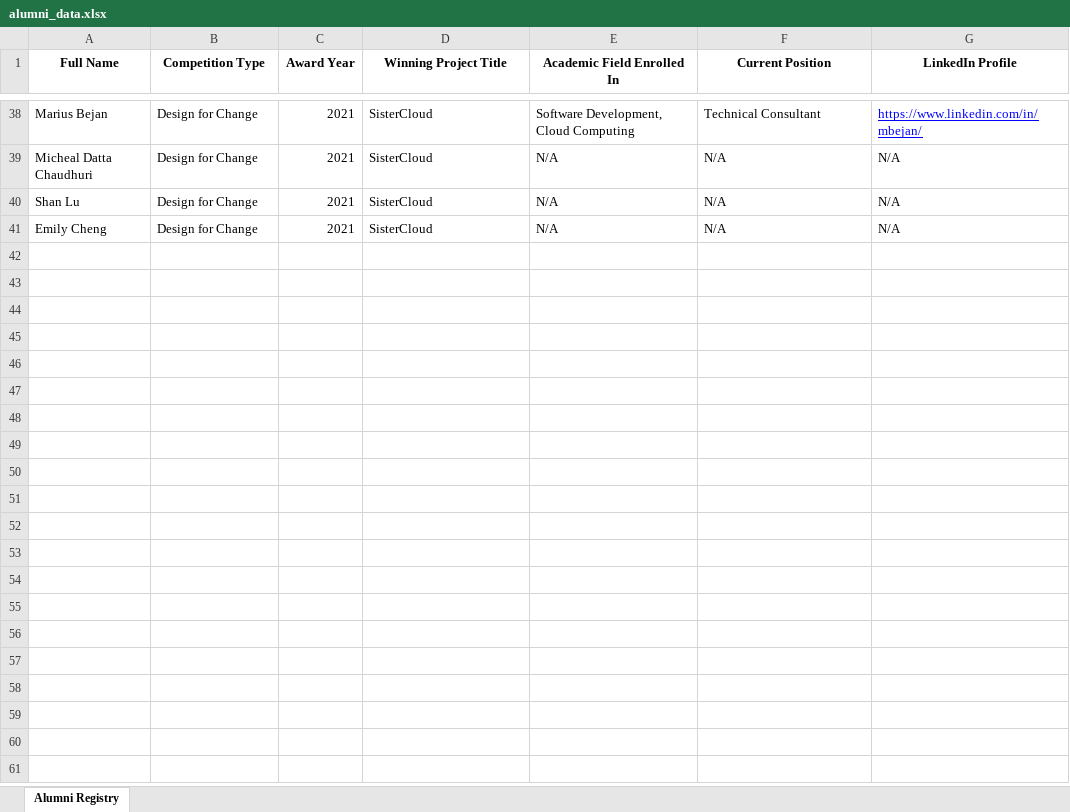
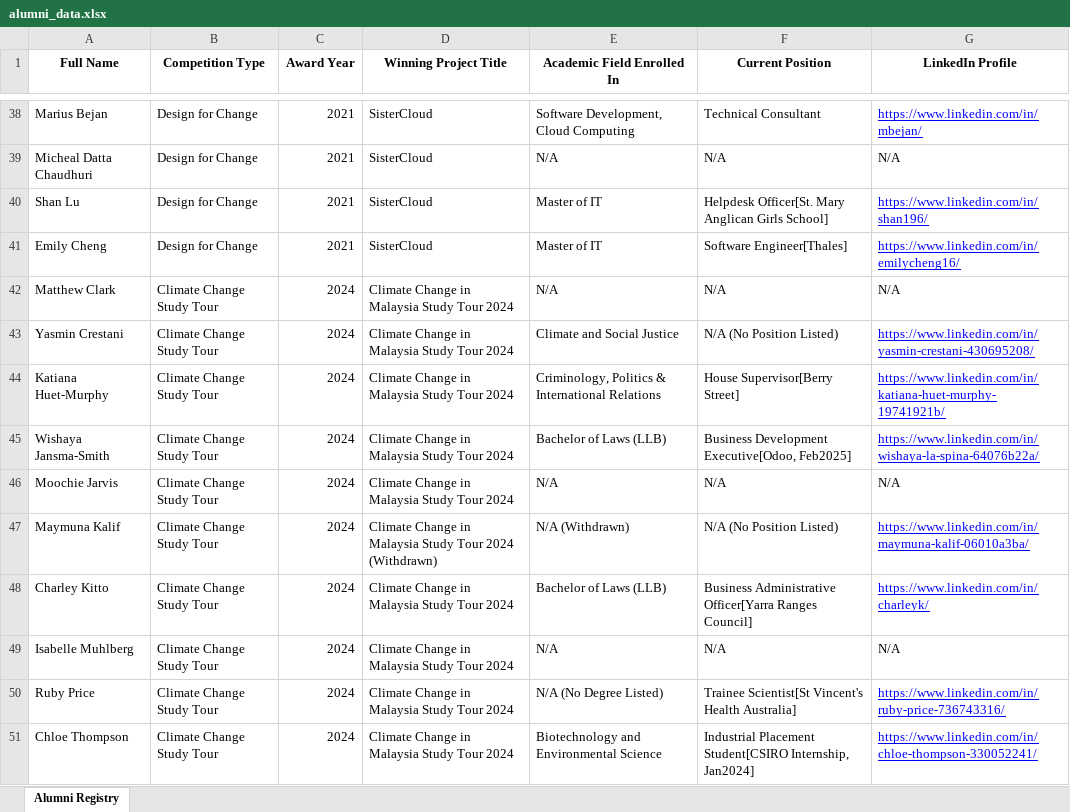
Before and after one commit to ShapingSTEMFutures/alumni_dashboard, an Excel workbook: alumni_data.xlsx, sheet Alumni Registry, drawn as a sheet; only a part is shown, gaps mark what is left out; values as stored, in another font and other column widths than the file's, no borders; the diff covers the shown part only; the diff names each change by its address in the sheet, - before the commit and + after, or states it on an @@ line.

Commit message:
updates

```diff
--- a/alumni_data.xlsx (sheet Alumni Registry)
+++ b/alumni_data.xlsx (sheet Alumni Registry)
-E40:E41 (Academic Field Enrolled In): N/A
+E40:E41 (Academic Field Enrolled In): Master of IT
-F40 (Current Position): N/A
+F40 (Current Position): Helpdesk Officer[St. Mary Anglican Girls School]
-G40 (LinkedIn Profile): N/A
+G40 (LinkedIn Profile): https://www.linkedin.com/in/shan196/
@@ G40:G41 underline: off → on, text colour: black → #0000FF @@
-F41 (Current Position): N/A
+F41 (Current Position): Software Engineer[Thales]
-G41 (LinkedIn Profile): N/A
+G41 (LinkedIn Profile): https://www.linkedin.com/in/emilycheng16/
+row 42: Matthew Clark | Climate Change Study Tour | 2024 | Climate Change in Malaysia Study Tour 2024 | N/A | N/A | N/A
+row 43: Yasmin Crestani | Climate Change Study Tour | 2024 | Climate Change in Malaysia Study Tour 2024 | Climate and Social Justice | N/A (No Position Listed) | https://www.linkedin.com/in/yasmin-crestani-430695208/
+row 44: Katiana Huet-Murphy | Climate Change Study Tour | 2024 | Climate Change in Malaysia Study Tour 2024 | Criminology, Politics & International Relations | House Supervisor[Berry Street] | https://www.linkedin.com/in/katiana-huet-murphy-19741921b/
+row 45: Wishaya Jansma-Smith | Climate Change Study Tour | 2024 | Climate Change in Malaysia Study Tour 2024 | Bachelor of Laws (LLB) | Business Development Executive[Odoo, Feb2025] | https://www.linkedin.com/in/wishaya-la-spina-64076b22a/
+row 46: Moochie Jarvis | Climate Change Study Tour | 2024 | Climate Change in Malaysia Study Tour 2024 | N/A | N/A | N/A
+row 47: Maymuna Kalif | Climate Change Study Tour | 2024 | Climate Change in Malaysia Study Tour 2024 (Withdrawn) | N/A (Withdrawn) | N/A (No Position Listed) | https://www.linkedin.com/in/maymuna-kalif-06010a3ba/
+row 48: Charley Kitto | Climate Change Study Tour | 2024 | Climate Change in Malaysia Study Tour 2024 | Bachelor of Laws (LLB) | Business Administrative Officer[Yarra Ranges Council] | https://www.linkedin.com/in/charleyk/
+row 49: Isabelle Muhlberg | Climate Change Study Tour | 2024 | Climate Change in Malaysia Study Tour 2024 | N/A | N/A | N/A
+row 50: Ruby Price | Climate Change Study Tour | 2024 | Climate Change in Malaysia Study Tour 2024 | N/A (No Degree Listed) | Trainee Scientist[St Vincent's Health Australia] | https://www.linkedin.com/in/ruby-price-736743316/
+row 51: Chloe Thompson | Climate Change Study Tour | 2024 | Climate Change in Malaysia Study Tour 2024 | Biotechnology and Environmental Science | Industrial Placement Student[CSIRO Internship, Jan2024] | https://www.linkedin.com/in/chloe-thompson-330052241/
```
Also changed, not shown: 23 edited cells and cell formats elsewhere in this sheet.
